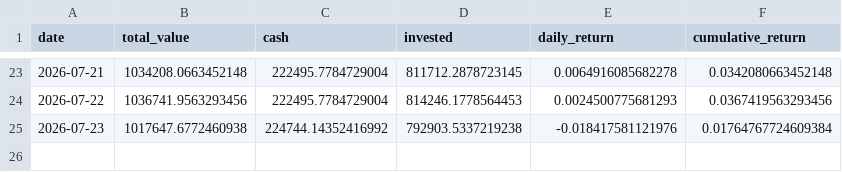
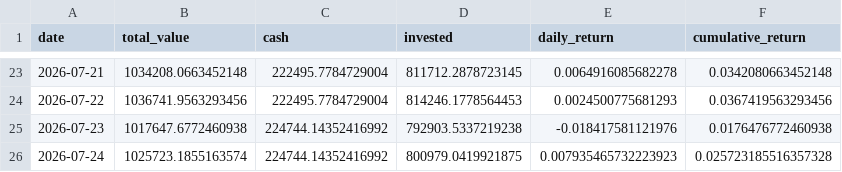
Before and after one commit to pradnyaw25/ai-portfolio-manager, a CSV file: data/portfolio_history.csv, drawn as a sheet; only a part is shown, gaps mark what is left out.

```diff
--- a/data/portfolio_history.csv
+++ b/data/portfolio_history.csv
@@ -24,2 +24,3 @@ date,total_value,cash,invested,daily_return,cumulative_return
 2026-07-22,1036741.9563293456,222495.7784729004,814246.1778564453,0.0024500775681293,0.0367419563293456
-2026-07-23,1017647.6772460938,224744.14352416992,792903.5337219238,-0.018417581121976,0.01764767724609384
+2026-07-23,1017647.6772460938,224744.14352416992,792903.5337219238,-0.018417581121976,0.0176476772460938
+2026-07-24,1025723.1855163574,224744.14352416992,800979.0419921875,0.007935465732223923,0.025723185516357328
```
Also changed, not shown: data/benchmark_history.csv, public/benchmark_history.csv, 53 other files.
